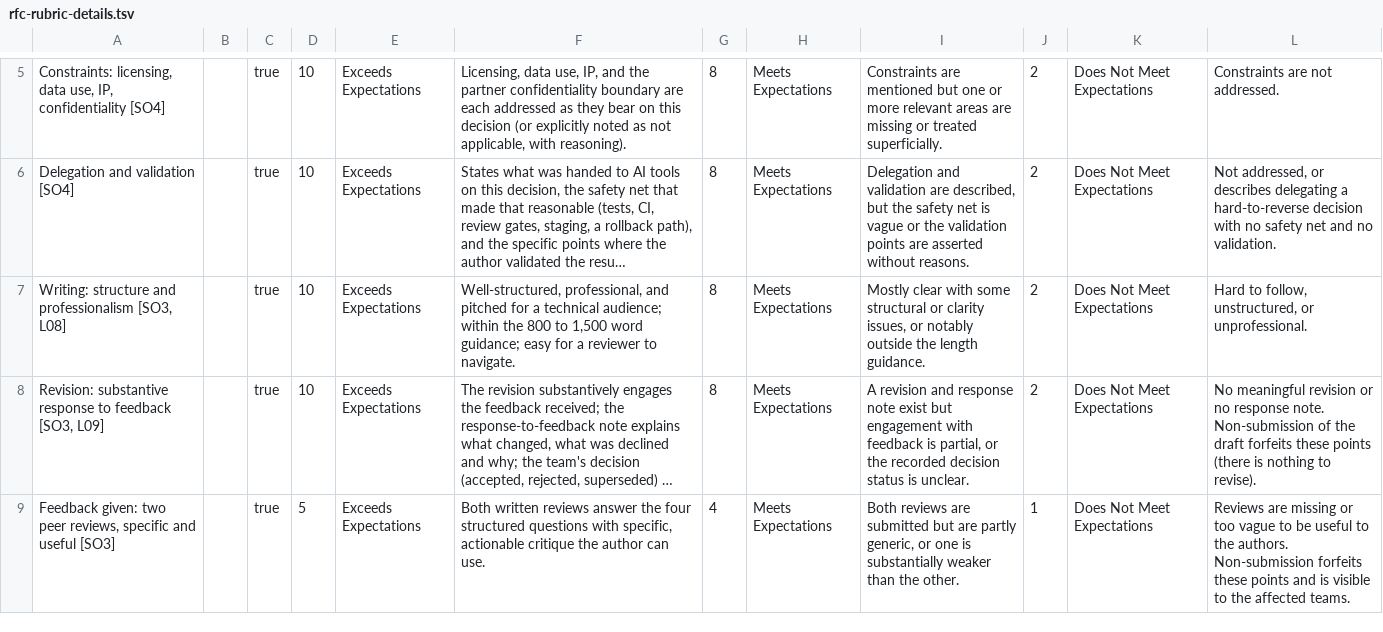
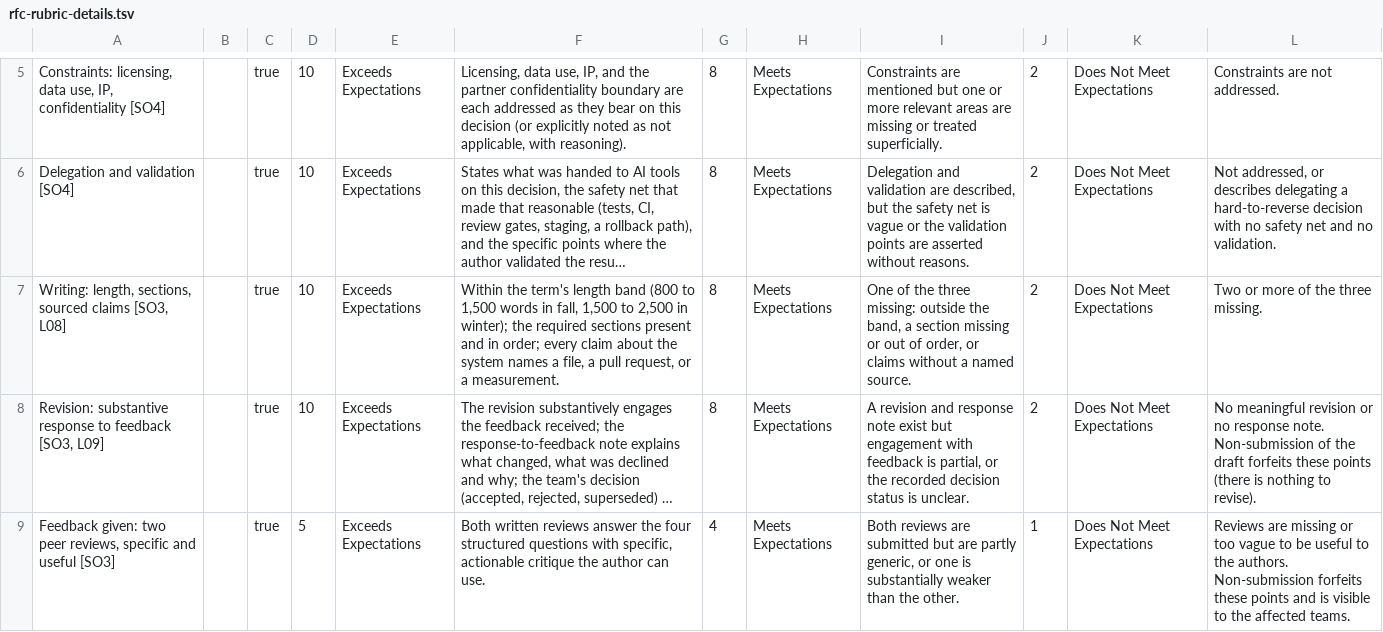
Before and after one commit to adulbrich/cs-capstone-handbook, a TSV file: canvas/assignments/rfc/rfc-rubric-details.tsv, drawn as a sheet; only a part is shown, gaps mark what is left out; long unchanged cells end in …; the diff names each change by its address in the sheet, - before the commit and + after, or states it on an @@ line.

```diff
--- a/canvas/assignments/rfc/rfc-rubric-details.tsv
+++ b/canvas/assignments/rfc/rfc-rubric-details.tsv
-A7: Writing: structure and professionalism [SO3, L08]
+A7: Writing: length, sections, sourced claims [SO3, L08]
-F7: Well-structured, professional, and pitched for a technical audience; within the 800 to 1,500 word guidance; easy for a reviewer to navigate.
+F7: Within the term's length band (800 to 1,500 words in fall, 1,500 to 2,500 in winter); the required sections present and in order; every claim about the system names a file, a pull request, or a measurement.
-I7: Mostly clear with some structural or clarity issues, or notably outside the length guidance.
+I7: One of the three missing: outside the band, a section missing or out of order, or claims without a named source.
-L7: Hard to follow, unstructured, or unprofessional.
+L7: Two or more of the three missing.
```
Also changed, not shown: canvas/assignments/incident-postmortem/incident-postmortem-rubric-details.tsv, canvas/assignments/project-retrospective/project-retrospective-rubric-details.tsv, 6 other files.
